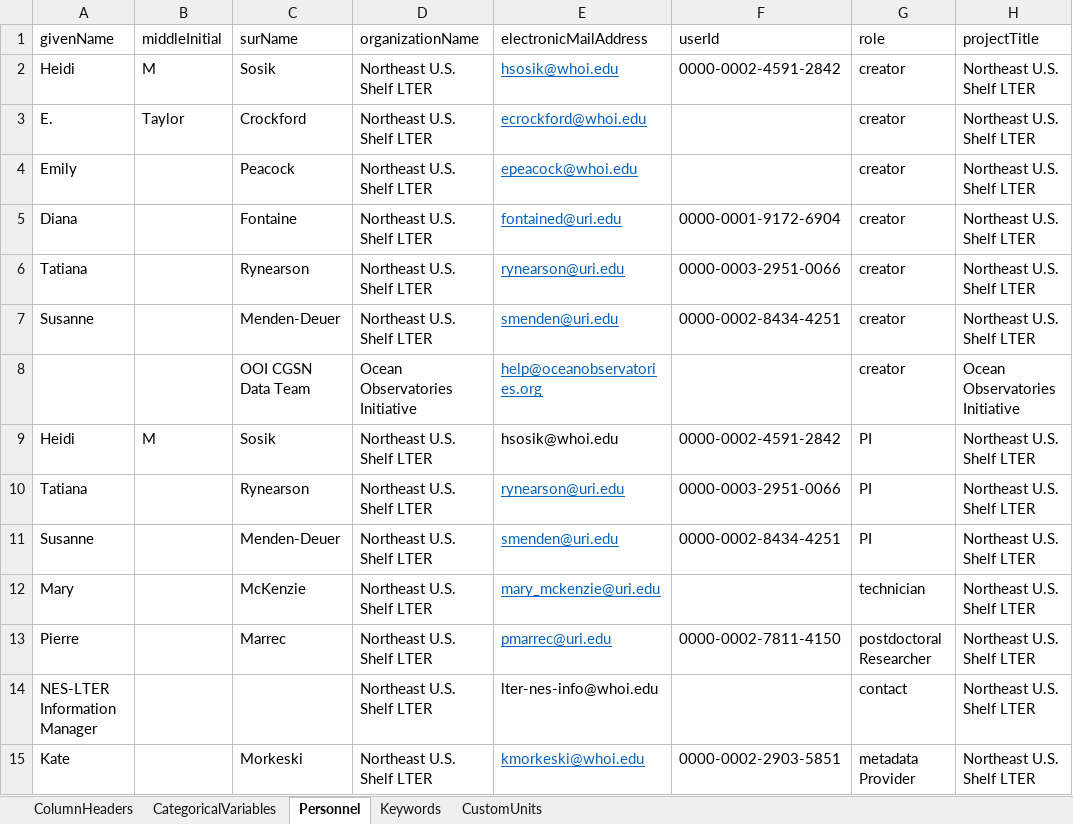
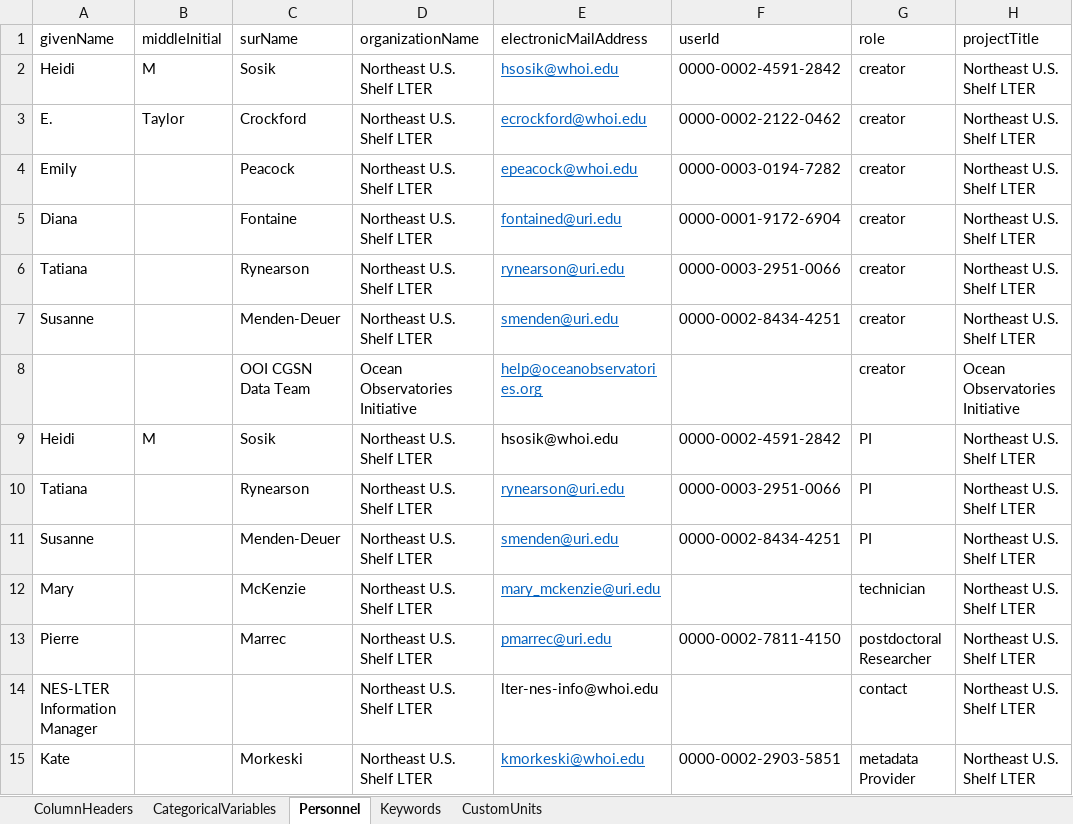
Before and after one commit to WHOIGit/nes-lter-chl-transect, an Excel workbook: chl-transect-info.xlsx, sheet Personnel, drawn as a sheet; only a part is shown; values as stored, in another font and other column widths than the file's, no borders; the diff names each change by its address in the sheet, - before the commit and + after, or states it on an @@ line.

```diff
--- a/chl-transect-info.xlsx (sheet Personnel)
+++ b/chl-transect-info.xlsx (sheet Personnel)
-F3 (userId): (empty)
+F3 (userId): 0000-0002-2122-0462
-F4 (userId): (empty)
+F4 (userId): 0000-0003-0194-7282
```
Also changed, not shown: sheet ColumnHeaders, sheet CategoricalVariables, 11 other files.
